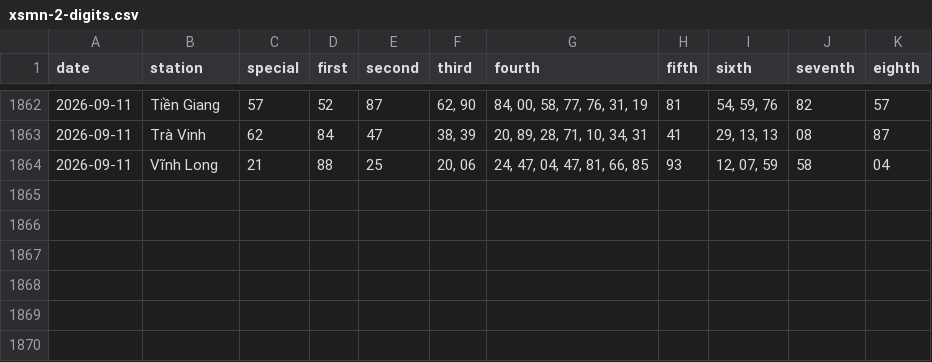
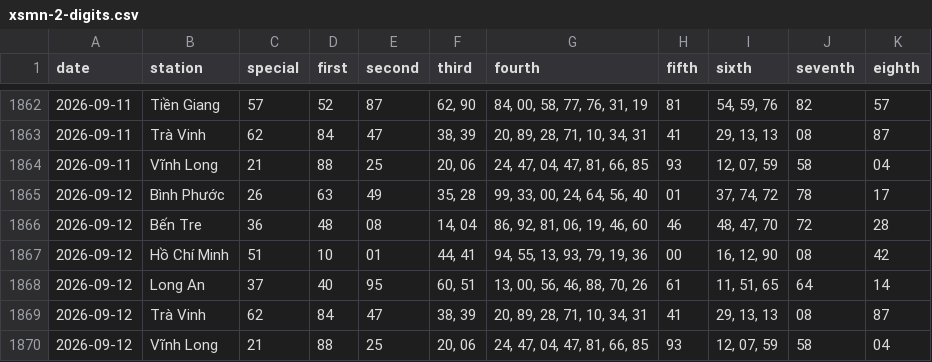
Before and after one commit to tuanseo5t-alt/xsmn-xsmt, a CSV file: data/xsmn/xsmn-2-digits.csv, drawn as a sheet; only a part is shown, gaps mark what is left out; the diff names each change by its address in the sheet, - before the commit and + after, or states it on an @@ line.

```diff
--- a/data/xsmn/xsmn-2-digits.csv
+++ b/data/xsmn/xsmn-2-digits.csv
+row 1865: 2026-09-12 | Bình Phước | 26 | 63 | 49 | 35, 28 | 99, 33, 00, 24, 64, 56, 40 | 01 | 37, 74, 72 | 78 | 17
+row 1866: 2026-09-12 | Bến Tre | 36 | 48 | 08 | 14, 04 | 86, 92, 81, 06, 19, 46, 60 | 46 | 48, 47, 70 | 72 | 28
+row 1867: 2026-09-12 | Hồ Chí Minh | 51 | 10 | 01 | 44, 41 | 94, 55, 13, 93, 79, 19, 36 | 00 | 16, 12, 90 | 08 | 42
+row 1868: 2026-09-12 | Long An | 37 | 40 | 95 | 60, 51 | 13, 00, 56, 46, 88, 70, 26 | 61 | 11, 51, 65 | 64 | 14
+row 1869: 2026-09-12 | Trà Vinh | 62 | 84 | 47 | 38, 39 | 20, 89, 28, 71, 10, 34, 31 | 41 | 29, 13, 13 | 08 | 87
+row 1870: 2026-09-12 | Vĩnh Long | 21 | 88 | 25 | 20, 06 | 24, 47, 04, 47, 81, 66, 85 | 93 | 12, 07, 59 | 58 | 04
```
Also changed, not shown: data/xsmn/xsmn-sparse.csv, data/xsmn/xsmn.csv, 10 other files.
